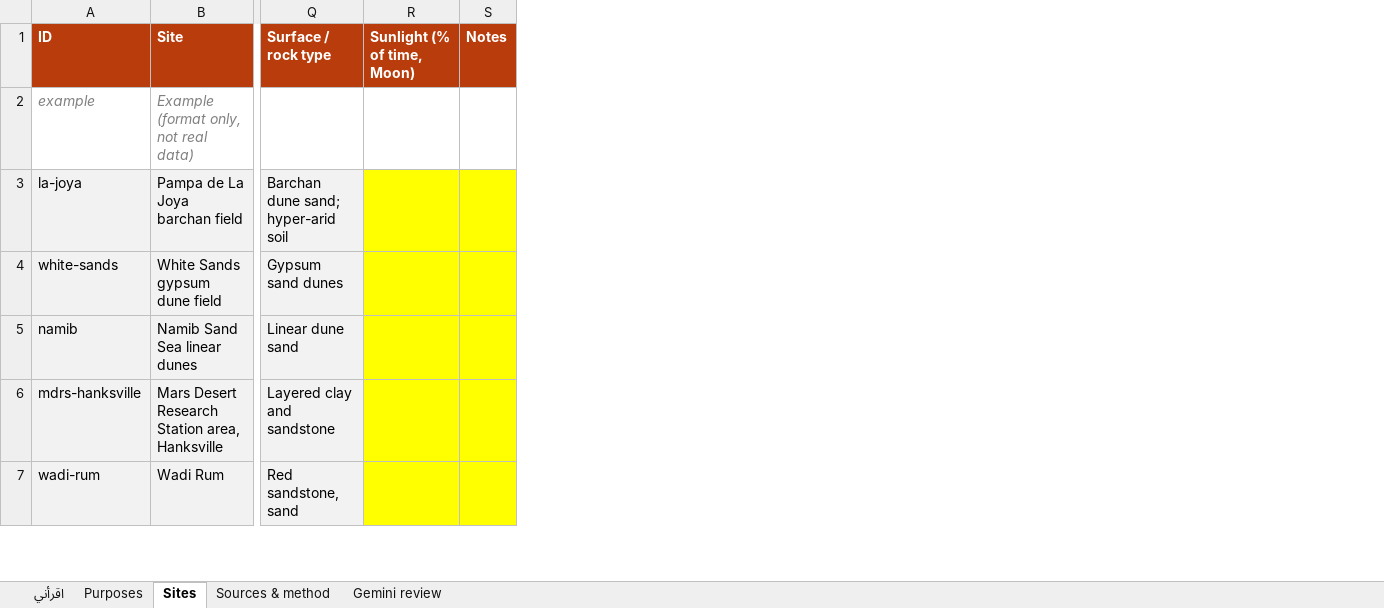
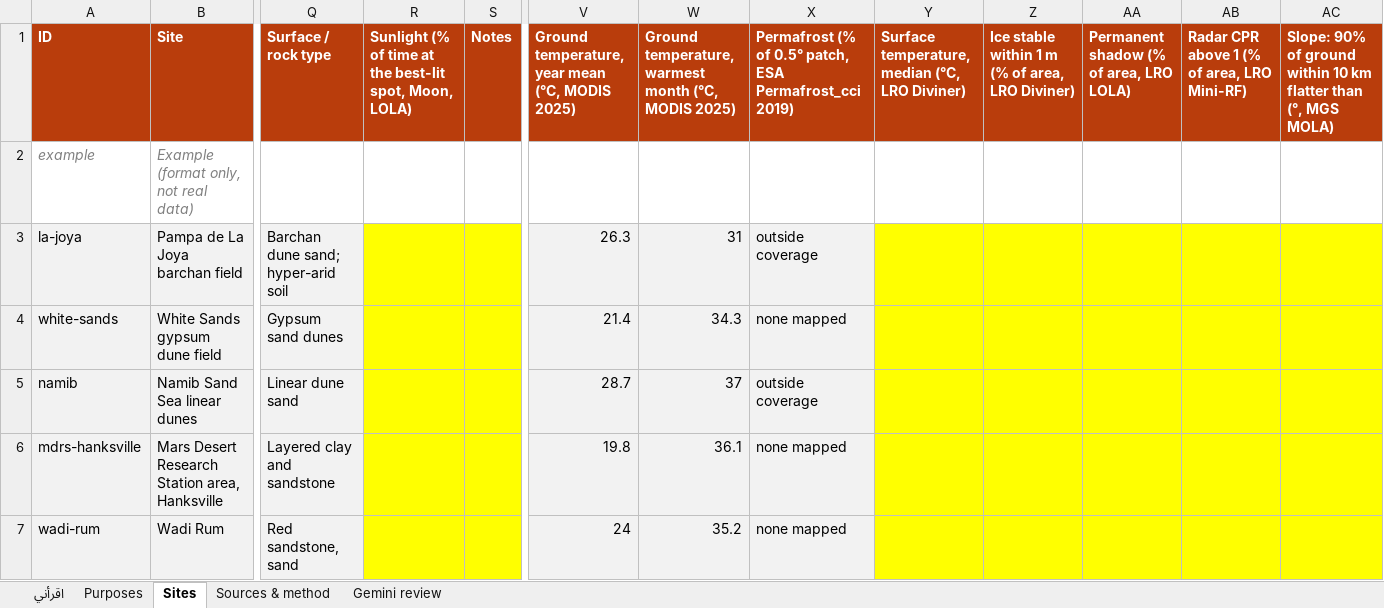
Before and after one commit to malkawi06/MarsAmoungUs, an Excel workbook: analysis/mars-among-us-analog-data.xlsx, sheet Sites, drawn as a sheet; only a part is shown, gaps mark what is left out; values as stored, in another font and other column widths than the file's, no borders; removed rows and columns are numbered as before the commit, all else as after; the diff covers the shown part only; the diff names each change by its address in the sheet, - before the commit and + after, or states it on an @@ line.

Commit message:
Home: fold the scoring panel into the data section; bring the workbook up to date
- Home loses one full-screen section: how scores work is now two lines
  above the source list, which links to every source's use on About.
- analysis/mars-among-us-analog-data.xlsx matches the checked data:
  the Permanent Moon base purpose and the factors each purpose really
  scores (and what it names but cannot score), MODIS ground temperature
  and ESA permafrost for Earth sites, LOLA, Diviner and Mini-RF values
  for the Artemis regions, MOLA slope and sourced rock types for Mars,
  Oxia Planum corrected, and the new sources.

```diff
--- a/analysis/mars-among-us-analog-data.xlsx (sheet Sites)
+++ b/analysis/mars-among-us-analog-data.xlsx (sheet Sites)
-column R (Sunlight (% of time, Moon)), empty
+column R, row 1: Sunlight (% of time at the best-lit spot, Moon, LOLA)
+column V, rows 1-7: Ground temperature, year mean (°C, MODIS 2025) |  | 26.3 | 21.4 | 28.7 | 19.8 | 24
+column W, rows 1-7: Ground temperature, warmest month (°C, MODIS 2025) |  | 31 | 34.3 | 37 | 36.1 | 35.2
+column X, rows 1-7: Permafrost (% of 0.5° patch, ESA Permafrost_cci 2019) |  | outside coverage | none mapped | outside coverage | none mapped | none mapped
+column Y, row 1: Surface temperature, median (°C, LRO Diviner)
+column Z, row 1: Ice stable within 1 m (% of area, LRO Diviner)
+column AA, row 1: Permanent shadow (% of area, LRO LOLA)
+column AB, row 1: Radar CPR above 1 (% of area, LRO Mini-RF)
+column AC, row 1: Slope: 90% of ground within 10 km flatter than (°, MGS MOLA)
```
Also changed, not shown: 10 edited cells and cell formats elsewhere in this sheet, sheet Purposes, sheet Sources & method, sheet اقرأني, 1 other file.
